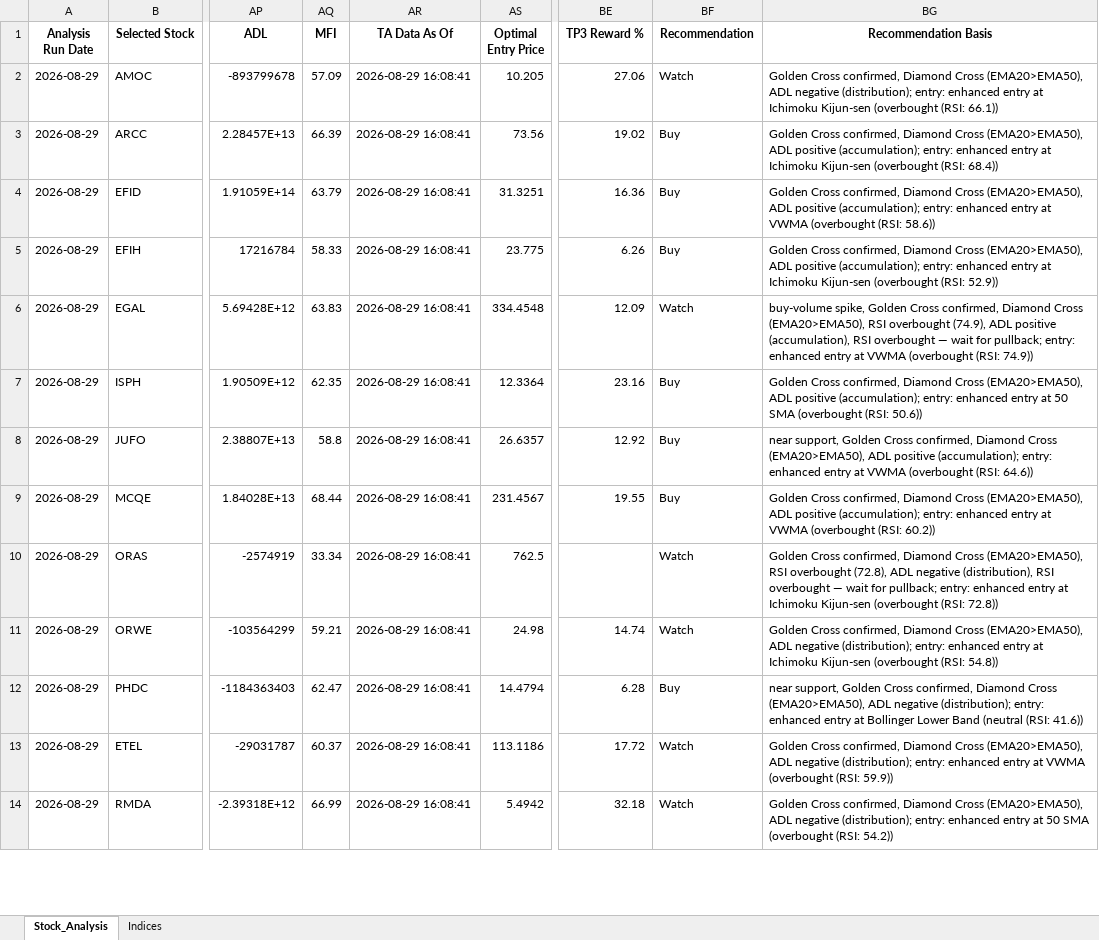
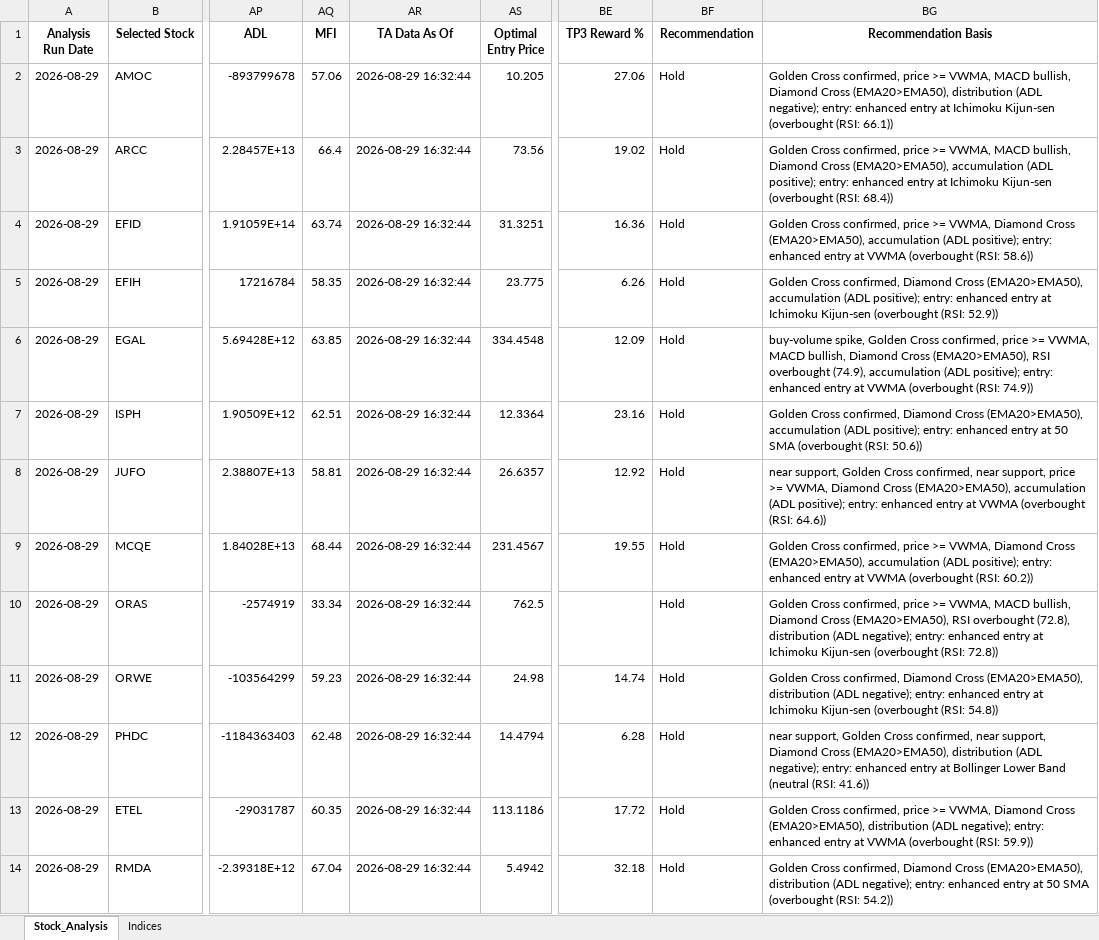
Before and after one commit to ARa2of/egx-stock-analysis, an Excel workbook: Stock_Analysis_Output.xlsx, sheet Stock_Analysis, drawn as a sheet; only a part is shown, gaps mark what is left out; values as stored, in another font and other column widths than the file's, no borders; the diff covers the shown part only; the diff names each change by its address in the sheet, - before the commit and + after, or states it on an @@ line.

```diff
--- a/Stock_Analysis_Output.xlsx (sheet Stock_Analysis)
+++ b/Stock_Analysis_Output.xlsx (sheet Stock_Analysis)
-AQ2 (MFI): 57.09
+AQ2 (MFI): 57.06
-AR2:AR14 (TA Data As Of): 2026-08-29 16:08:41
+AR2:AR14 (TA Data As Of): 2026-08-29 16:32:44
-BF2 (Recommendation): Watch
+BF2 (Recommendation): Hold
-BG2 (Recommendation Basis): …Cross confirmed, Diamond Cross (EMA20>EMA50), ADL negative (distribution); entry: enhanced…
+BG2 (Recommendation Basis): …Cross confirmed, price >= VWMA, MACD bullish, Diamond Cross (EMA20>EMA50), distribution (ADL negative); entry: enhanced…
-AQ3 (MFI): 66.39
+AQ3 (MFI): 66.4
-BF3:BF5 (Recommendation): Buy
+BF3:BF5 (Recommendation): Hold
-BG3 (Recommendation Basis): …Cross confirmed, Diamond Cross (EMA20>EMA50), ADL positive (accumulation); entry: enhanced…
+BG3 (Recommendation Basis): …Cross confirmed, price >= VWMA, MACD bullish, Diamond Cross (EMA20>EMA50), accumulation (ADL positive); entry: enhanced…
-AQ4 (MFI): 63.79
+AQ4 (MFI): 63.74
-BG4 (Recommendation Basis): …Cross confirmed, Diamond Cross (EMA20>EMA50), ADL positive (accumulation); entry: enhanced…
+BG4 (Recommendation Basis): …Cross confirmed, price >= VWMA, Diamond Cross (EMA20>EMA50), accumulation (ADL positive); entry: enhanced…
-AQ5 (MFI): 58.33
+AQ5 (MFI): 58.35
-BG5 (Recommendation Basis): …Cross (EMA20>EMA50), ADL positive (accumulation); entry: enhanced…
+BG5 (Recommendation Basis): …Cross (EMA20>EMA50), accumulation (ADL positive); entry: enhanced…
-AQ6 (MFI): 63.83
+AQ6 (MFI): 63.85
-BF6 (Recommendation): Watch
+BF6 (Recommendation): Hold
-BG6 (Recommendation Basis): …Cross confirmed, Diamond Cross (EMA20>EMA50), RSI overbought (74.9), ADL positive (accumulation), RSI overbought — wait for pullback; entry: enhanced…
+BG6 (Recommendation Basis): …Cross confirmed, price >= VWMA, MACD bullish, Diamond Cross (EMA20>EMA50), RSI overbought (74.9), accumulation (ADL positive); entry: enhanced…
-AQ7 (MFI): 62.35
+AQ7 (MFI): 62.51
-BF7:BF9 (Recommendation): Buy
+BF7:BF9 (Recommendation): Hold
-BG7 (Recommendation Basis): …Cross (EMA20>EMA50), ADL positive (accumulation); entry: enhanced…
+BG7 (Recommendation Basis): …Cross (EMA20>EMA50), accumulation (ADL positive); entry: enhanced…
-AQ8 (MFI): 58.8
+AQ8 (MFI): 58.81
-BG8 (Recommendation Basis): …Cross confirmed, Diamond Cross (EMA20>EMA50), ADL positive (accumulation); entry: enhanced…
+BG8 (Recommendation Basis): …Cross confirmed, near support, price >= VWMA, Diamond Cross (EMA20>EMA50), accumulation (ADL positive); entry: enhanced…
-BG9 (Recommendation Basis): …Cross confirmed, Diamond Cross (EMA20>EMA50), ADL positive (accumulation); entry: enhanced…
+BG9 (Recommendation Basis): …Cross confirmed, price >= VWMA, Diamond Cross (EMA20>EMA50), accumulation (ADL positive); entry: enhanced…
-BF10:BF11 (Recommendation): Watch
+BF10:BF11 (Recommendation): Hold
-BG10 (Recommendation Basis): …Cross confirmed, Diamond Cross (EMA20>EMA50), RSI overbought (72.8), ADL negative (distribution), RSI overbought — wait for pullback; entry: enhanced…
+BG10 (Recommendation Basis): …Cross confirmed, price >= VWMA, MACD bullish, Diamond Cross (EMA20>EMA50), RSI overbought (72.8), distribution (ADL negative); entry: enhanced…
-AQ11 (MFI): 59.21
+AQ11 (MFI): 59.23
-BG11 (Recommendation Basis): …Cross (EMA20>EMA50), ADL negative (distribution); entry: enhanced…
+BG11 (Recommendation Basis): …Cross (EMA20>EMA50), distribution (ADL negative); entry: enhanced…
-AQ12 (MFI): 62.47
+AQ12 (MFI): 62.48
-BF12 (Recommendation): Buy
+BF12 (Recommendation): Hold
-BG12 (Recommendation Basis): …Cross confirmed, Diamond Cross (EMA20>EMA50), ADL negative (distribution); entry: enhanced…
+BG12 (Recommendation Basis): …Cross confirmed, near support, Diamond Cross (EMA20>EMA50), distribution (ADL negative); entry: enhanced…
-AQ13 (MFI): 60.37
+AQ13 (MFI): 60.35
-BF13:BF14 (Recommendation): Watch
+BF13:BF14 (Recommendation): Hold
-BG13 (Recommendation Basis): …Cross confirmed, Diamond Cross (EMA20>EMA50), ADL negative (distribution); entry: enhanced…
+BG13 (Recommendation Basis): …Cross confirmed, price >= VWMA, Diamond Cross (EMA20>EMA50), distribution (ADL negative); entry: enhanced…
-AQ14 (MFI): 66.99
+AQ14 (MFI): 67.04
-BG14 (Recommendation Basis): …Cross (EMA20>EMA50), ADL negative (distribution); entry: enhanced…
+BG14 (Recommendation Basis): …Cross (EMA20>EMA50), distribution (ADL negative); entry: enhanced…
```
Also changed, not shown: 170 edited cells elsewhere in this sheet, sheet Indices, 1 other file.
